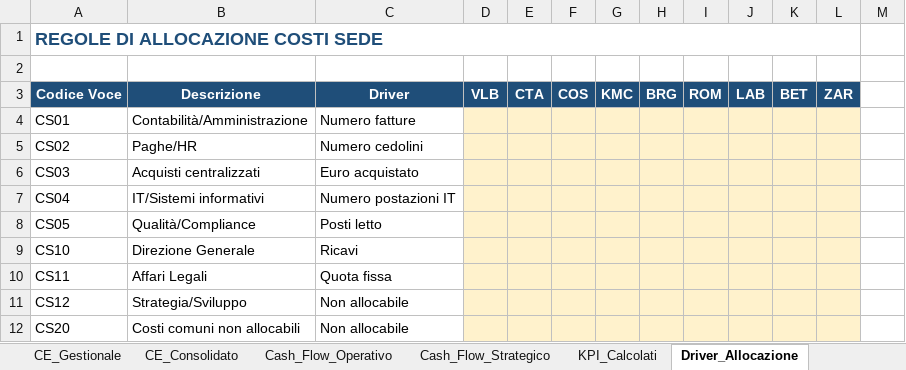
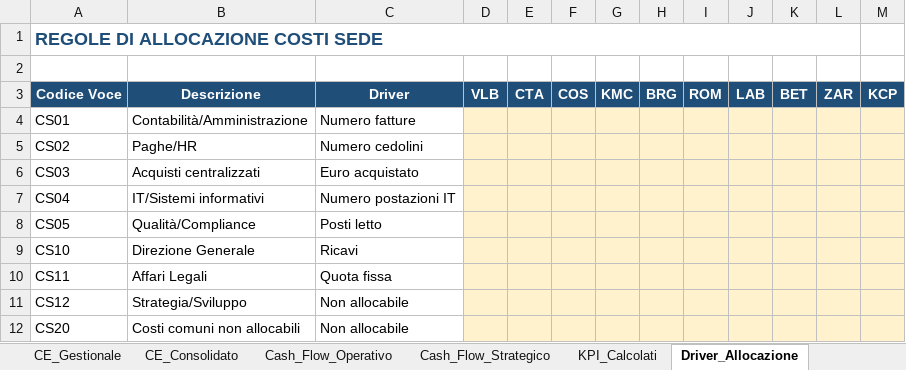
Before and after one commit to fpcarnevale-controller/Karol-cruscotto-sicilia, an Excel workbook: dati/KAROL_CDG_MASTER.xlsx, sheet Driver_Allocazione, drawn as a sheet; values as stored, in another font and other column widths than the file's, no borders; the diff names each change by its address in the sheet, - before the commit and + after, or states it on an @@ line.

```diff
--- a/dati/KAROL_CDG_MASTER.xlsx (sheet Driver_Allocazione)
+++ b/dati/KAROL_CDG_MASTER.xlsx (sheet Driver_Allocazione)
-M3: (empty)
+M3: KCP
-M3 fill: none
+M3 fill: #1F4E79
-M4:M12 fill: none
+M4:M12 fill: #FFF2CC
```
Also changed, not shown: sheet Anagrafiche_UO, sheet Cash_Flow_Strategico, sheet CE_Gestionale, sheet CE_Industriale, 2 other files.
